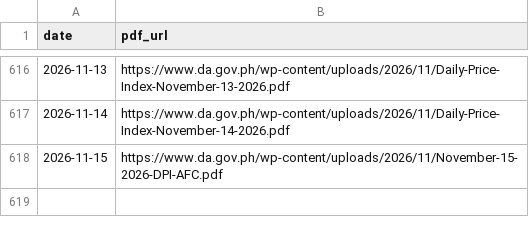
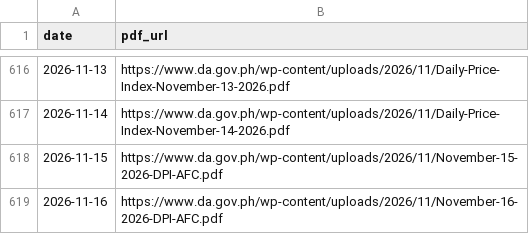
Before and after one commit to LeinnarF/Philippine-Commodity-Price-Tracker, a CSV file: data/server_daily_bulletins.csv, drawn as a sheet; only a part is shown, gaps mark what is left out; the diff names each change by its address in the sheet, - before the commit and + after, or states it on an @@ line.

```diff
--- a/data/server_daily_bulletins.csv
+++ b/data/server_daily_bulletins.csv
+row 619: 2026-11-16 | https://www.da.gov.ph/wp-content/uploads/2026/11/November-16-2026-DPI-AFC.pdf
```
Also changed, not shown: data/pipeline_execution_logs.csv, 1 other file.
